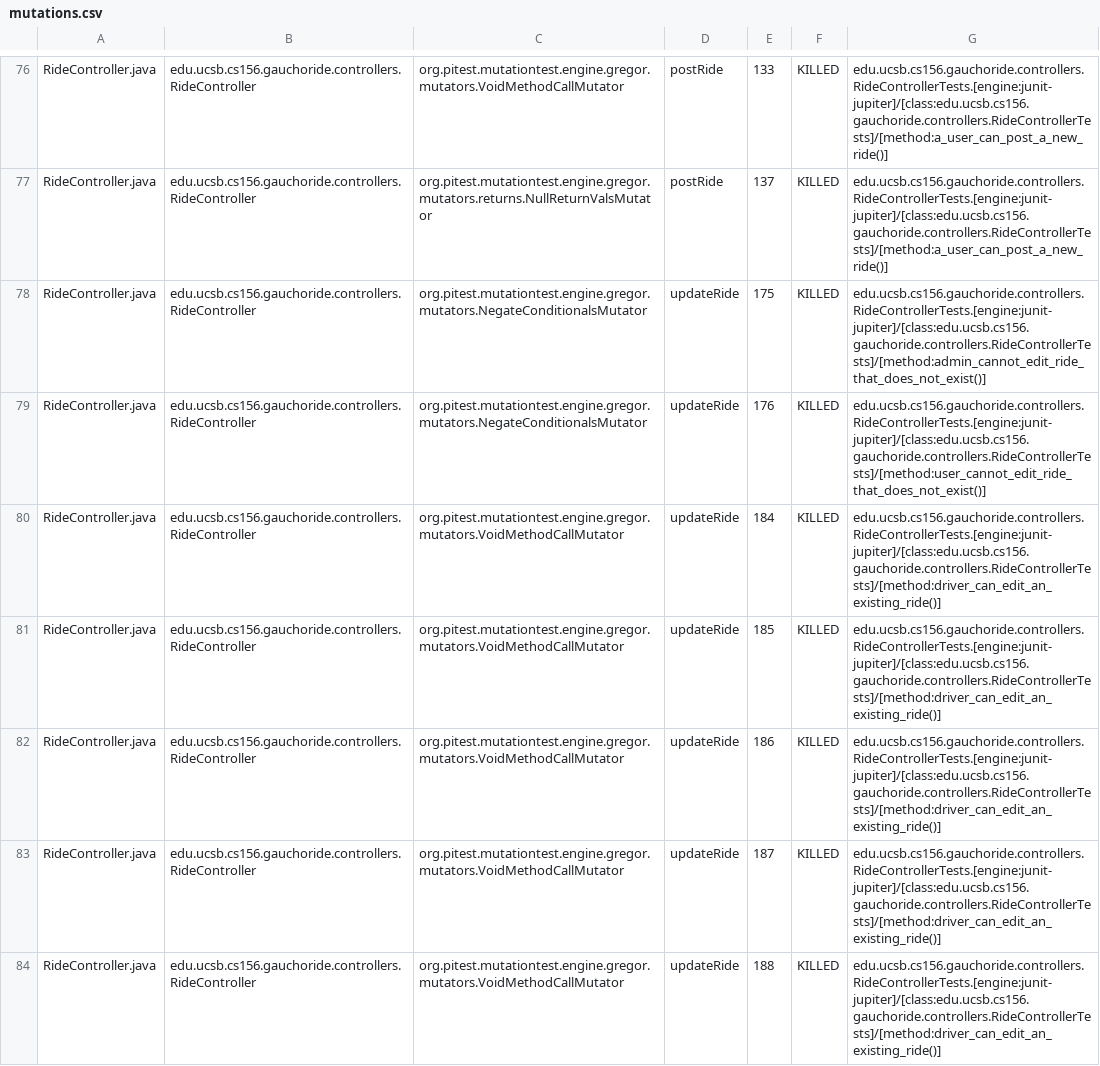
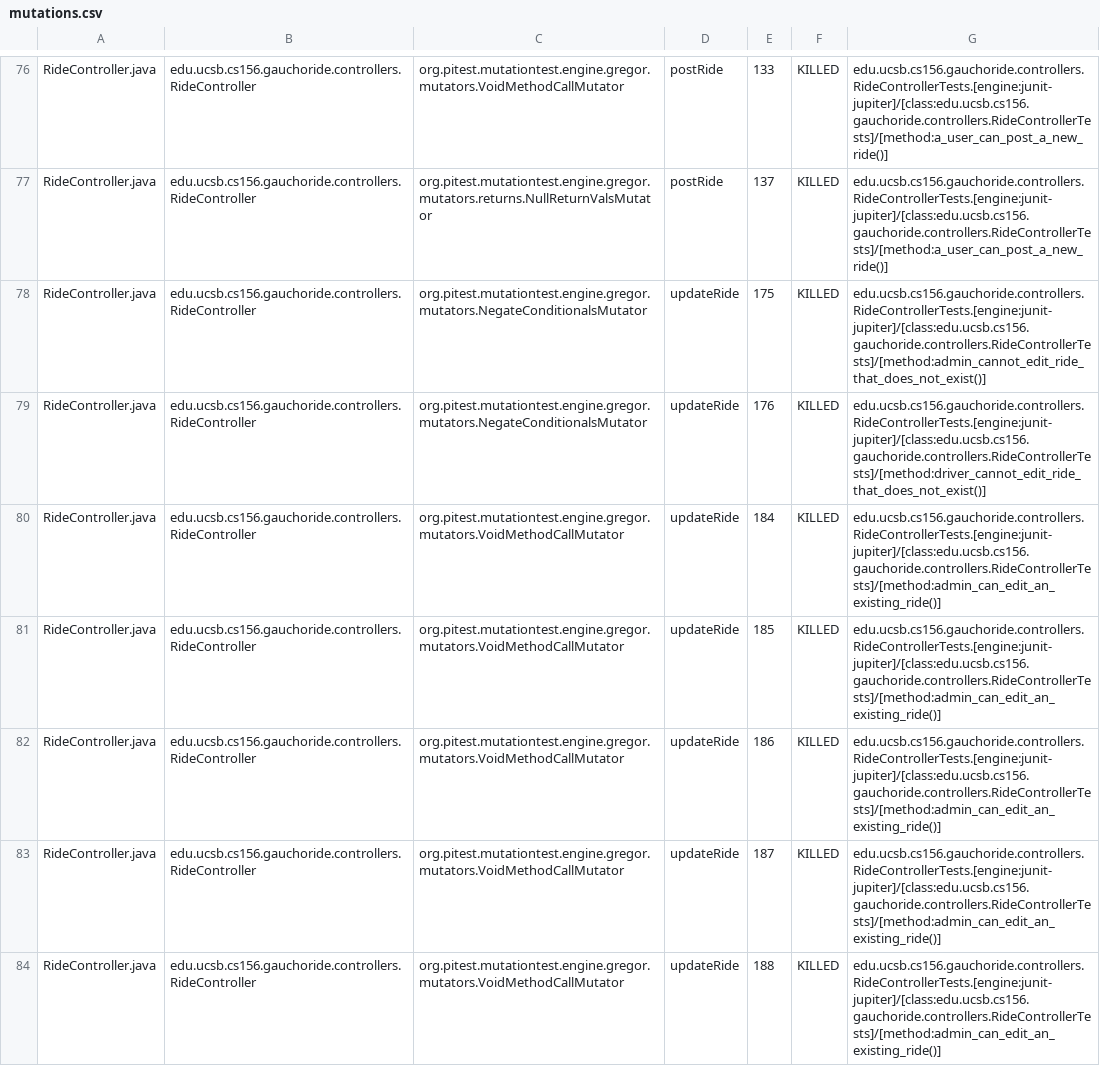
Before and after one commit to ucsb-cs156-s24/proj-gauchoride-s24-5pm-7, a CSV file: pitest/mutations.csv, drawn as a sheet; only a part is shown, gaps mark what is left out; the diff covers the shown part only.

Commit message:
Deploying to gh-pages from @ ucsb-cs156-s24/proj-gauchoride-s24-5pm-7@d5ef278a8a7955a233a471cc282e60e3439064a8 🚀

```diff
--- a/pitest/mutations.csv
+++ b/pitest/mutations.csv
@@ -78,7 +78,7 @@ RideController.java,edu.ucsb.cs156.gauchoride.controllers.RideController,org.pit
 RideController.java,edu.ucsb.cs156.gauchoride.controllers.RideController,org.pitest.mutationtest.engine.gregor.mutators.NegateConditionalsMutator,updateRide,175,KILLED,edu.ucsb.cs156.gauchoride.controllers.RideControllerTests.[engine:junit-jupiter]/[class:edu.ucsb.cs156.gauchoride.controllers.RideControllerTests]/[method:admin_cannot_edit_ride_that_does_not_exist()]
-RideController.java,edu.ucsb.cs156.gauchoride.controllers.RideController,org.pitest.mutationtest.engine.gregor.mutators.NegateConditionalsMutator,updateRide,176,KILLED,edu.ucsb.cs156.gauchoride.controllers.RideControllerTests.[engine:junit-jupiter]/[class:edu.ucsb.cs156.gauchoride.controllers.RideControllerTests]/[method:user_cannot_edit_ride_that_does_not_exist()]
-RideController.java,edu.ucsb.cs156.gauchoride.controllers.RideController,org.pitest.mutationtest.engine.gregor.mutators.VoidMethodCallMutator,updateRide,184,KILLED,edu.ucsb.cs156.gauchoride.controllers.RideControllerTests.[engine:junit-jupiter]/[class:edu.ucsb.cs156.gauchoride.controllers.RideControllerTests]/[method:driver_can_edit_an_existing_ride()]
-RideController.java,edu.ucsb.cs156.gauchoride.controllers.RideController,org.pitest.mutationtest.engine.gregor.mutators.VoidMethodCallMutator,updateRide,185,KILLED,edu.ucsb.cs156.gauchoride.controllers.RideControllerTests.[engine:junit-jupiter]/[class:edu.ucsb.cs156.gauchoride.controllers.RideControllerTests]/[method:driver_can_edit_an_existing_ride()]
-RideController.java,edu.ucsb.cs156.gauchoride.controllers.RideController,org.pitest.mutationtest.engine.gregor.mutators.VoidMethodCallMutator,updateRide,186,KILLED,edu.ucsb.cs156.gauchoride.controllers.RideControllerTests.[engine:junit-jupiter]/[class:edu.ucsb.cs156.gauchoride.controllers.RideControllerTests]/[method:driver_can_edit_an_existing_ride()]
-RideController.java,edu.ucsb.cs156.gauchoride.controllers.RideController,org.pitest.mutationtest.engine.gregor.mutators.VoidMethodCallMutator,updateRide,187,KILLED,edu.ucsb.cs156.gauchoride.controllers.RideControllerTests.[engine:junit-jupiter]/[class:edu.ucsb.cs156.gauchoride.controllers.RideControllerTests]/[method:driver_can_edit_an_existing_ride()]
-RideController.java,edu.ucsb.cs156.gauchoride.controllers.RideController,org.pitest.mutationtest.engine.gregor.mutators.VoidMethodCallMutator,updateRide,188,KILLED,edu.ucsb.cs156.gauchoride.controllers.RideControllerTests.[engine:junit-jupiter]/[class:edu.ucsb.cs156.gauchoride.controllers.RideControllerTests]/[method:driver_can_edit_an_existing_ride()]
+RideController.java,edu.ucsb.cs156.gauchoride.controllers.RideController,org.pitest.mutationtest.engine.gregor.mutators.NegateConditionalsMutator,updateRide,176,KILLED,edu.ucsb.cs156.gauchoride.controllers.RideControllerTests.[engine:junit-jupiter]/[class:edu.ucsb.cs156.gauchoride.controllers.RideControllerTests]/[method:driver_cannot_edit_ride_that_does_not_exist()]
+RideController.java,edu.ucsb.cs156.gauchoride.controllers.RideController,org.pitest.mutationtest.engine.gregor.mutators.VoidMethodCallMutator,updateRide,184,KILLED,edu.ucsb.cs156.gauchoride.controllers.RideControllerTests.[engine:junit-jupiter]/[class:edu.ucsb.cs156.gauchoride.controllers.RideControllerTests]/[method:admin_can_edit_an_existing_ride()]
+RideController.java,edu.ucsb.cs156.gauchoride.controllers.RideController,org.pitest.mutationtest.engine.gregor.mutators.VoidMethodCallMutator,updateRide,185,KILLED,edu.ucsb.cs156.gauchoride.controllers.RideControllerTests.[engine:junit-jupiter]/[class:edu.ucsb.cs156.gauchoride.controllers.RideControllerTests]/[method:admin_can_edit_an_existing_ride()]
+RideController.java,edu.ucsb.cs156.gauchoride.controllers.RideController,org.pitest.mutationtest.engine.gregor.mutators.VoidMethodCallMutator,updateRide,186,KILLED,edu.ucsb.cs156.gauchoride.controllers.RideControllerTests.[engine:junit-jupiter]/[class:edu.ucsb.cs156.gauchoride.controllers.RideControllerTests]/[method:admin_can_edit_an_existing_ride()]
+RideController.java,edu.ucsb.cs156.gauchoride.controllers.RideController,org.pitest.mutationtest.engine.gregor.mutators.VoidMethodCallMutator,updateRide,187,KILLED,edu.ucsb.cs156.gauchoride.controllers.RideControllerTests.[engine:junit-jupiter]/[class:edu.ucsb.cs156.gauchoride.controllers.RideControllerTests]/[method:admin_can_edit_an_existing_ride()]
+RideController.java,edu.ucsb.cs156.gauchoride.controllers.RideController,org.pitest.mutationtest.engine.gregor.mutators.VoidMethodCallMutator,updateRide,188,KILLED,edu.ucsb.cs156.gauchoride.controllers.RideControllerTests.[engine:junit-jupiter]/[class:edu.ucsb.cs156.gauchoride.controllers.RideControllerTests]/[method:admin_can_edit_an_existing_ride()]
```
Also changed, not shown: 32 edited cells elsewhere in this file, 17 other files.
